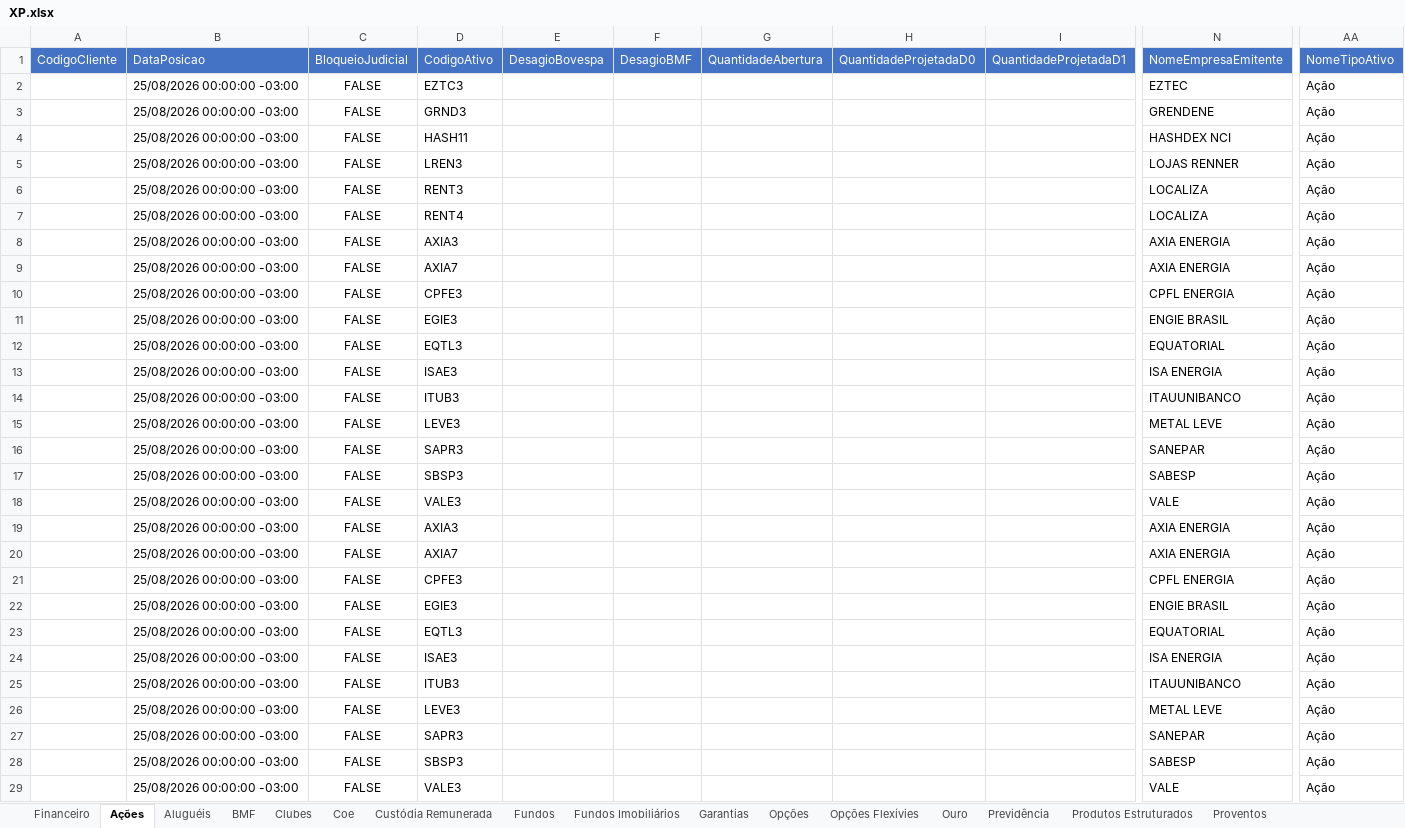
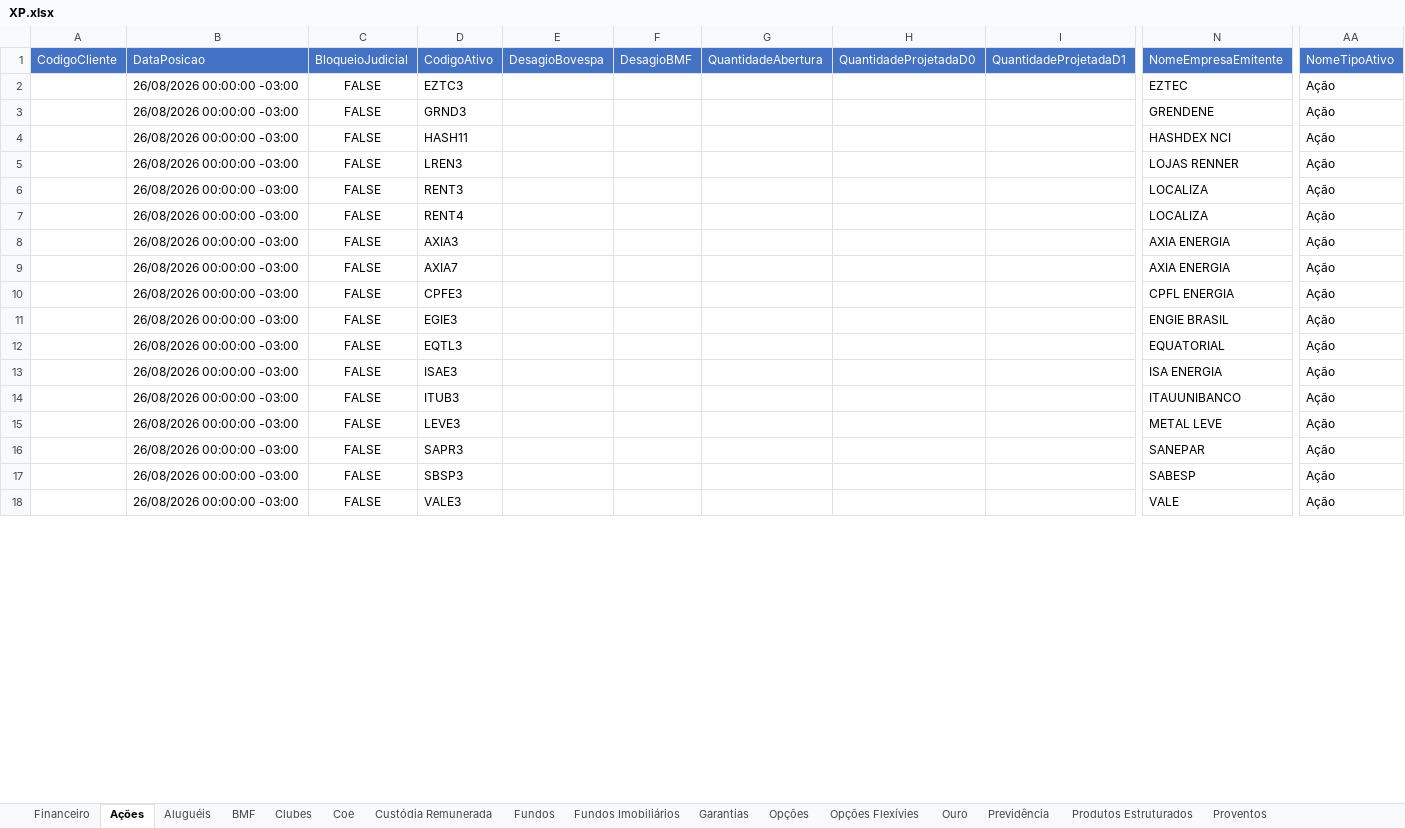
Before and after one commit to AloacaoMWealth/alocationmwealth, an Excel workbook: posicoes/XP.xlsx, sheet Ações, drawn as a sheet; only a part is shown, gaps mark what is left out; the shorter side is filled out with more unchanged rows; values as stored, in another font and other column widths than the file's, no borders; removed rows and columns are numbered as before the commit, all else as after; rows hold the shown columns only; the diff covers the shown part only; the diff names each change by its address in the sheet, - before the commit and + after, or states it on an @@ line.

```diff
--- a/posicoes/XP.xlsx (sheet Ações)
+++ b/posicoes/XP.xlsx (sheet Ações)
-B2:B17: 25/08/2026 00:00:00 -03:00
+B2:B17: 26/08/2026 00:00:00 -03:00
-row 18:  | 25/08/2026 00:00:00 -03:00 | FALSE | VALE3 |  |  |  |  |  | VALE | Ação
-row 19:  | 25/08/2026 00:00:00 -03:00 | FALSE | AXIA3 |  |  |  |  |  | AXIA ENERGIA | Ação
-row 20:  | 25/08/2026 00:00:00 -03:00 | FALSE | AXIA7 |  |  |  |  |  | AXIA ENERGIA | Ação
-row 21:  | 25/08/2026 00:00:00 -03:00 | FALSE | CPFE3 |  |  |  |  |  | CPFL ENERGIA | Ação
-row 22:  | 25/08/2026 00:00:00 -03:00 | FALSE | EGIE3 |  |  |  |  |  | ENGIE BRASIL | Ação
-row 23:  | 25/08/2026 00:00:00 -03:00 | FALSE | EQTL3 |  |  |  |  |  | EQUATORIAL | Ação
-row 24:  | 25/08/2026 00:00:00 -03:00 | FALSE | ISAE3 |  |  |  |  |  | ISA ENERGIA | Ação
-row 25:  | 25/08/2026 00:00:00 -03:00 | FALSE | ITUB3 |  |  |  |  |  | ITAUUNIBANCO | Ação
-row 26:  | 25/08/2026 00:00:00 -03:00 | FALSE | LEVE3 |  |  |  |  |  | METAL LEVE | Ação
-row 27:  | 25/08/2026 00:00:00 -03:00 | FALSE | SAPR3 |  |  |  |  |  | SANEPAR | Ação
-row 28:  | 25/08/2026 00:00:00 -03:00 | FALSE | SBSP3 |  |  |  |  |  | SABESP | Ação
-row 29:  | 25/08/2026 00:00:00 -03:00 | FALSE | VALE3 |  |  |  |  |  | VALE | Ação
```
Also changed, not shown: 43 added rows, 31 removed rows and 101 edited cells elsewhere in this sheet, sheet Proventos, sheet Fundos Imobiliários, sheet Financeiro, sheet Fundos, sheet Coe, sheet Custódia Remunerada, 2 more sheets.
